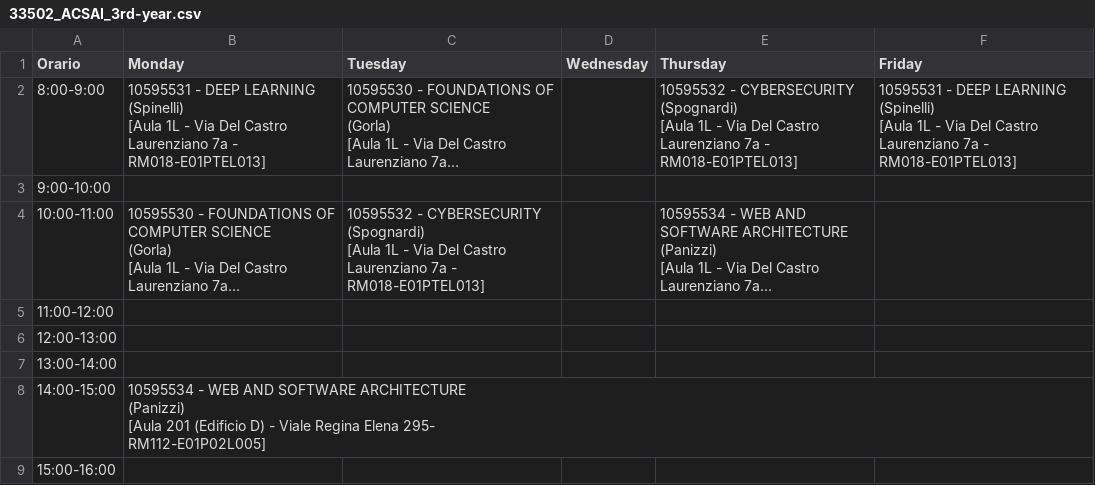
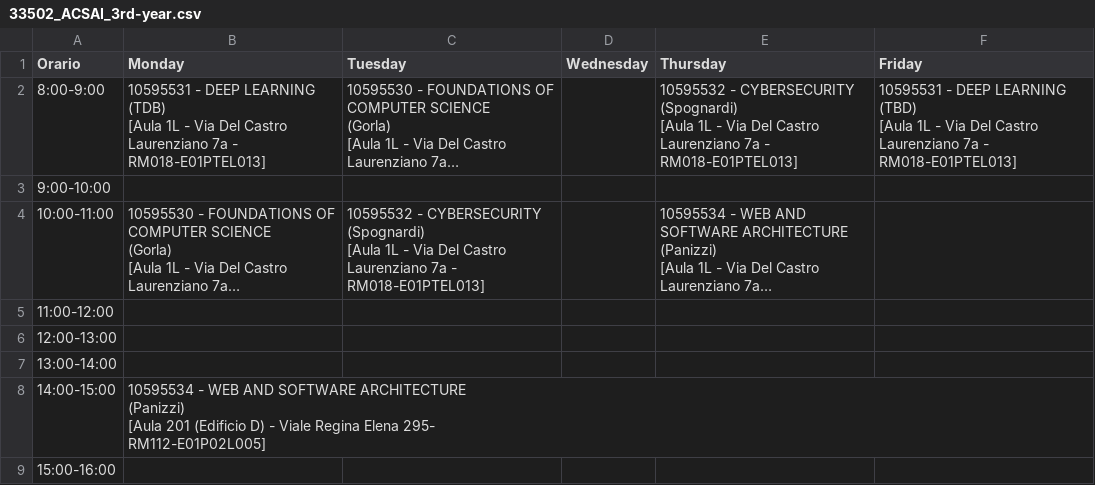
Before and after one commit to sapienzastudentsnetwork/sapienzastudentsnetwork.github.io, a CSV file: static/timetables_csv_raw/33502_ACSAI_3rd-year.csv, drawn as a sheet; long unchanged cells end in …; ↵ is a line break in a cell; the diff names each change by its address in the sheet, - before the commit and + after, or states it on an @@ line.

```diff
--- a/static/timetables_csv_raw/33502_ACSAI_3rd-year.csv
+++ b/static/timetables_csv_raw/33502_ACSAI_3rd-year.csv
-B2 (Monday): …DEEP LEARNING ↵ (Spinelli) ↵ [Aula 1L…
+B2 (Monday): …DEEP LEARNING ↵ (TDB) ↵ [Aula 1L…
-F2 (Friday): …DEEP LEARNING ↵ (Spinelli) ↵ [Aula 1L…
+F2 (Friday): …DEEP LEARNING ↵ (TBD) ↵ [Aula 1L…
```
Also changed, not shown: 3 other files.
